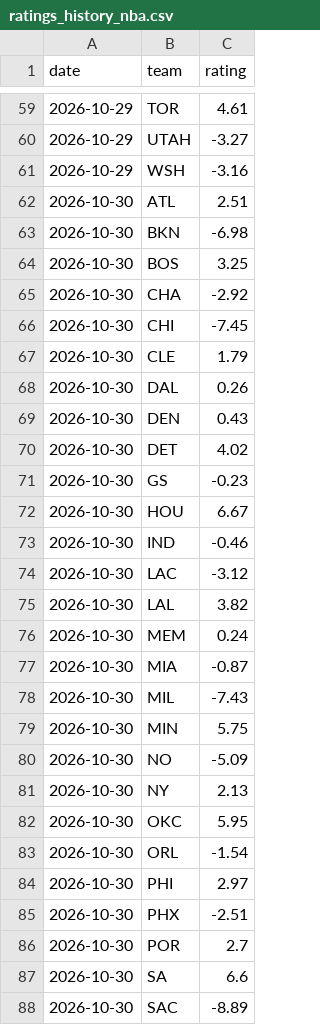
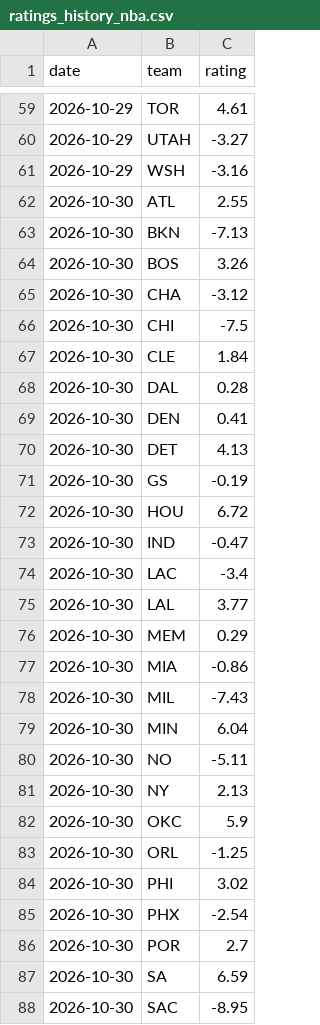
Before and after one commit to dylankelly0233-hoops/alphapoint-dashboards, a CSV file: ratings_history_nba.csv, drawn as a sheet; only a part is shown, gaps mark what is left out; the diff covers the shown part only.

```diff
--- a/ratings_history_nba.csv
+++ b/ratings_history_nba.csv
@@ -61,28 +61,28 @@ date,team,rating
 2026-10-29,WSH,-3.16
-2026-10-30,ATL,2.51
-2026-10-30,BKN,-6.98
-2026-10-30,BOS,3.25
-2026-10-30,CHA,-2.92
-2026-10-30,CHI,-7.45
-2026-10-30,CLE,1.79
-2026-10-30,DAL,0.26
-2026-10-30,DEN,0.43
-2026-10-30,DET,4.02
-2026-10-30,GS,-0.23
-2026-10-30,HOU,6.67
-2026-10-30,IND,-0.46
-2026-10-30,LAC,-3.12
-2026-10-30,LAL,3.82
-2026-10-30,MEM,0.24
-2026-10-30,MIA,-0.87
+2026-10-30,ATL,2.55
+2026-10-30,BKN,-7.13
+2026-10-30,BOS,3.26
+2026-10-30,CHA,-3.12
+2026-10-30,CHI,-7.5
+2026-10-30,CLE,1.84
+2026-10-30,DAL,0.28
+2026-10-30,DEN,0.41
+2026-10-30,DET,4.13
+2026-10-30,GS,-0.19
+2026-10-30,HOU,6.72
+2026-10-30,IND,-0.47
+2026-10-30,LAC,-3.4
+2026-10-30,LAL,3.77
+2026-10-30,MEM,0.29
+2026-10-30,MIA,-0.86
 2026-10-30,MIL,-7.43
-2026-10-30,MIN,5.75
-2026-10-30,NO,-5.09
+2026-10-30,MIN,6.04
+2026-10-30,NO,-5.11
 2026-10-30,NY,2.13
-2026-10-30,OKC,5.95
-2026-10-30,ORL,-1.54
-2026-10-30,PHI,2.97
-2026-10-30,PHX,-2.51
+2026-10-30,OKC,5.9
+2026-10-30,ORL,-1.25
+2026-10-30,PHI,3.02
+2026-10-30,PHX,-2.54
 2026-10-30,POR,2.7
-2026-10-30,SA,6.6
-2026-10-30,SAC,-8.89
+2026-10-30,SA,6.59
+2026-10-30,SAC,-8.95
```
Also changed, not shown: 3 edited cells elsewhere in this file, line_history_cbb.csv, line_history_cfb.csv, 2 other files.
